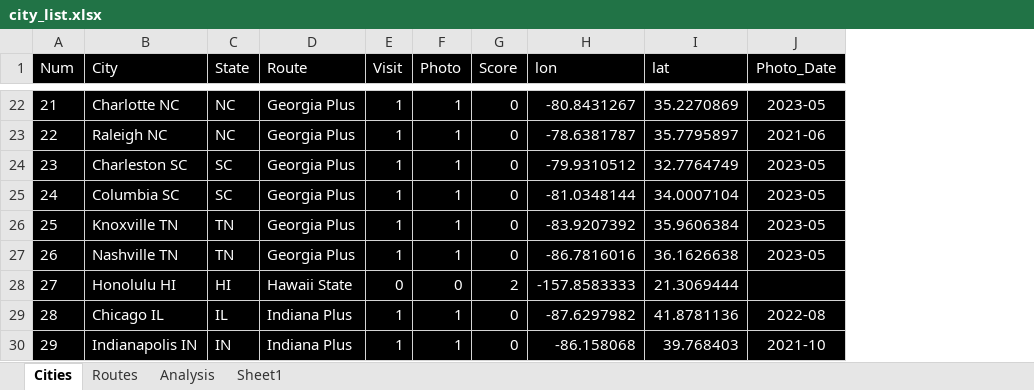
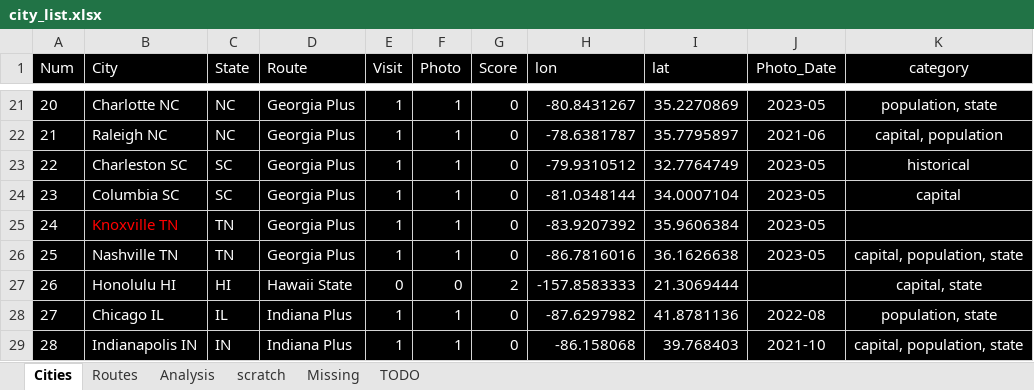
Before and after one commit to sjoshuam/us_travels, an Excel workbook: A_Input/city_list.xlsx, sheet Cities, drawn as a sheet; only a part is shown, gaps mark what is left out; values as stored, in another font and other column widths than the file's, no borders; addresses are those after the commit; the diff covers the shown part only; the diff names each change by its address in the sheet, - before the commit and + after, or states it on an @@ line.

```diff
--- a/A_Input/city_list.xlsx (sheet Cities)
+++ b/A_Input/city_list.xlsx (sheet Cities)
-sheet tab: Sheet1
+sheet tab: scratch
+sheet tab: Missing
+sheet tab: TODO
+column K (category), rows 21-29: population, state | capital, population | historical | capital |  | capital, population, state | capital, state | population, state | capital, population, state
@@ column A (Num) renumbered from row 13 down @@
-B25 text colour: #FFFFFF
+B25 text colour: #FF0000
```
Also changed, not shown: 1 added row, 3 removed rows, 3 edited cells and cell formats elsewhere in this sheet, sheet scratch, sheet Routes, formulas that keep their value, 5 other files.
